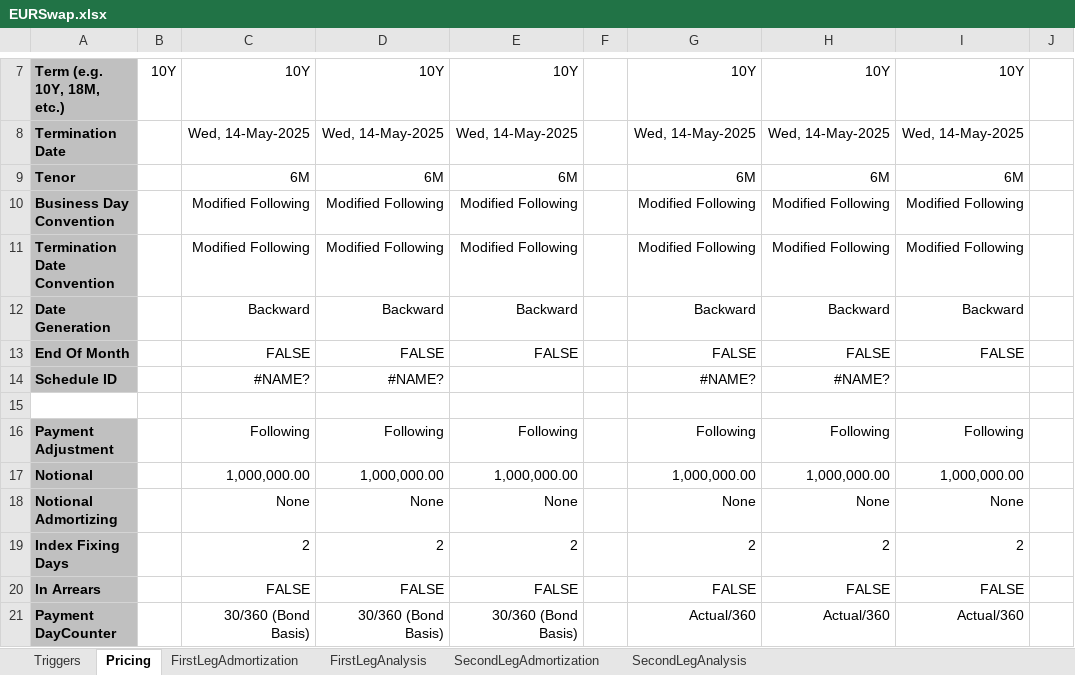
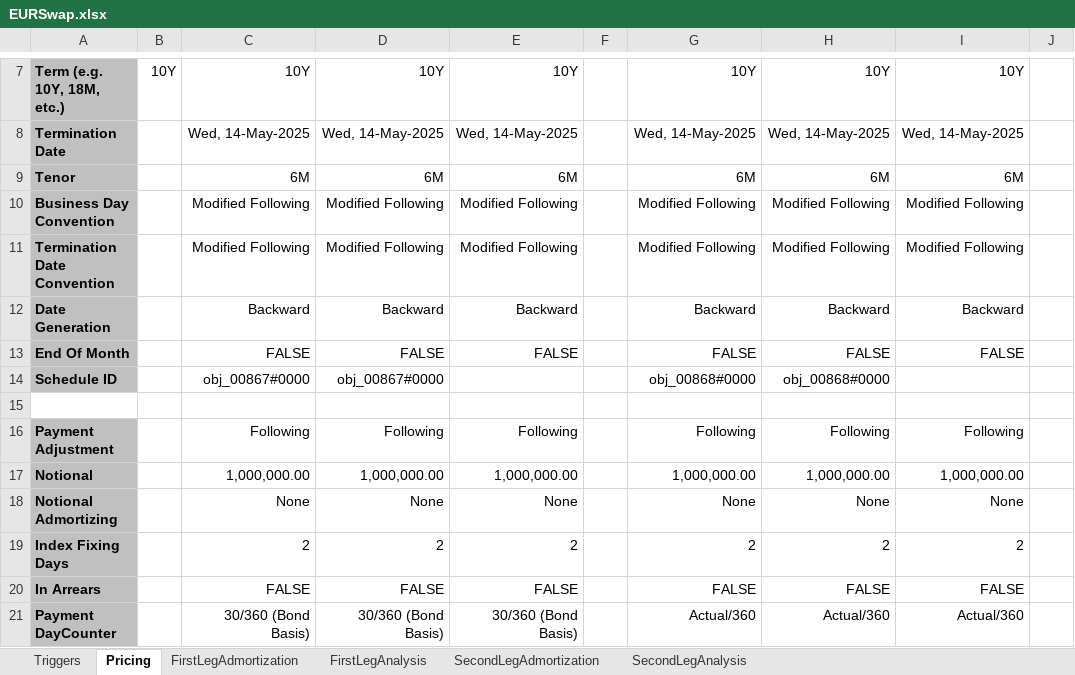
Before and after one commit to eehlers/QuantLibXL, an Excel workbook: Data2/XLS/EUR/EURSwap.xlsx, sheet Pricing, drawn as a sheet; only a part is shown, gaps mark what is left out; values as stored, in another font and other column widths than the file's, no borders; conditional formats not drawn; the diff names each change by its address in the sheet, - before the commit and + after, or states it on an @@ line.

```diff
--- a/Data2/XLS/EUR/EURSwap.xlsx (sheet Pricing)
+++ b/Data2/XLS/EUR/EURSwap.xlsx (sheet Pricing)
-C14: #NAME?
+C14: obj_00867#0000
-D14: #NAME?
+D14: obj_00867#0000
-G14: #NAME?
+G14: obj_00868#0000
-H14: #NAME?
+H14: obj_00868#0000
```
Also changed, not shown: sheet FirstLegAdmortization, sheet SecondLegAdmortization, 1 other file.
